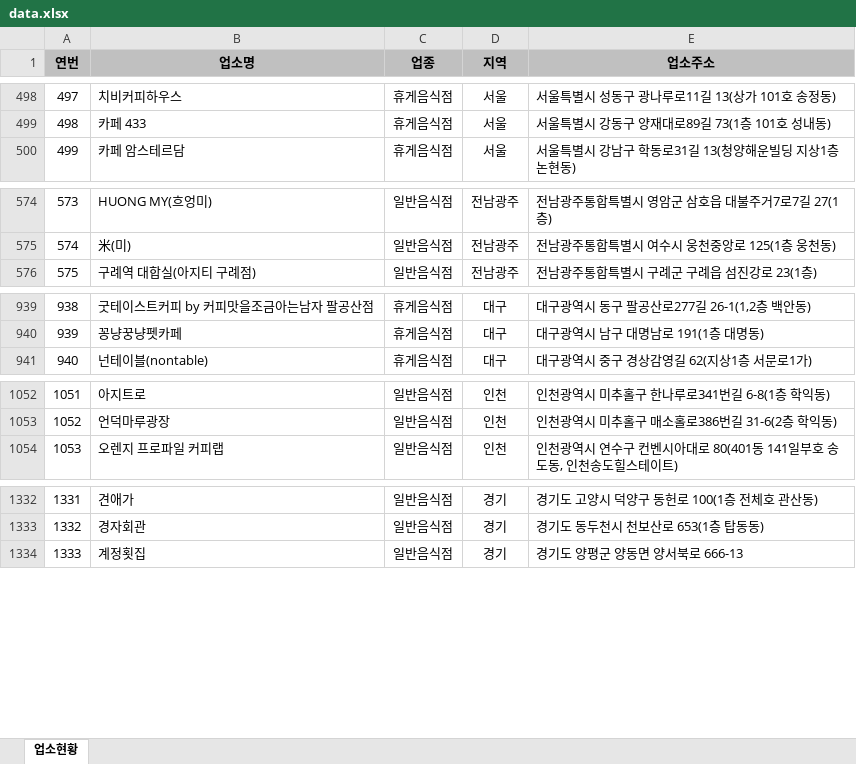
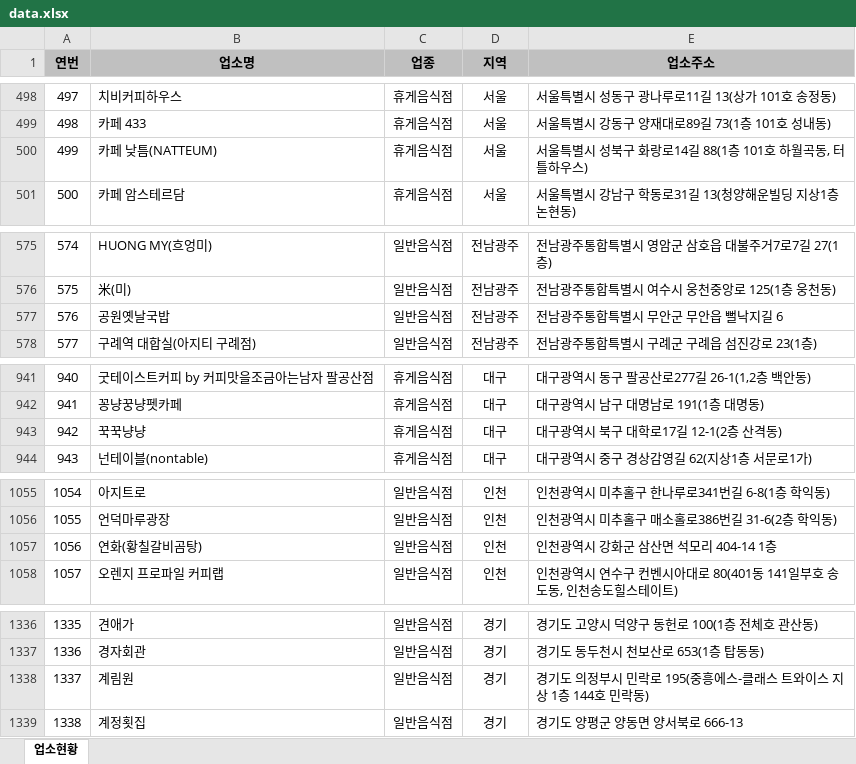
Before and after one commit to mumuabba/mumu_search, an Excel workbook: data.xlsx, sheet 업소현황, drawn as a sheet; only a part is shown, gaps mark what is left out; values as stored, in another font and other column widths than the file's, no borders; the diff covers the shown part only; the diff names each change by its address in the sheet, - before the commit and + after, or states it on an @@ line.

```diff
--- a/data.xlsx (sheet 업소현황)
+++ b/data.xlsx (sheet 업소현황)
@@ column A (연번) renumbered from row 179 down @@
+row 500: 499 | 카페 낮틈(NATTEUM) | 휴게음식점 | 서울 | 서울특별시 성북구 화랑로14길 88(1층 101호 하월곡동, 터틀하우스)
+row 577: 576 | 공원옛날국밥 | 일반음식점 | 전남광주 | 전남광주통합특별시 무안군 무안읍 뻘낙지길 6
+row 943: 942 | 꾹꾹냥냥 | 휴게음식점 | 대구 | 대구광역시 북구 대학로17길 12-1(2층 산격동)
+row 1057: 1056 | 연화(황칠갈비곰탕) | 일반음식점 | 인천 | 인천광역시 강화군 삼산면 석모리 404-14 1층
+row 1338: 1337 | 계림원 | 일반음식점 | 경기 | 경기도 의정부시 민락로 195(중흥에스-클래스 트와이스 지상 1층 144호 민락동)
```
Also changed, not shown: 1 added row, 2 removed rows, 3 moved rows and 1 edited cell elsewhere in this sheet, 2 other files.
